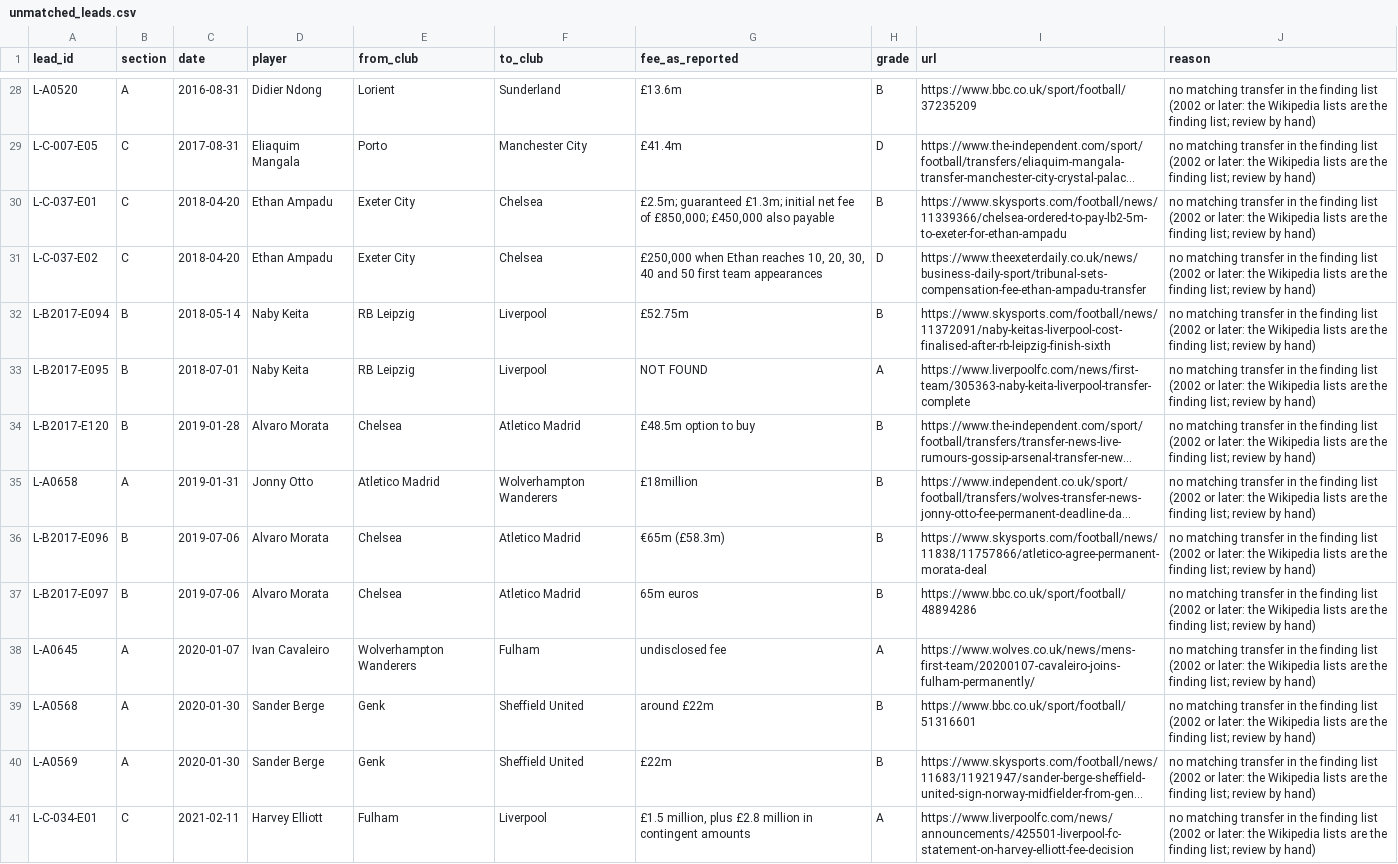
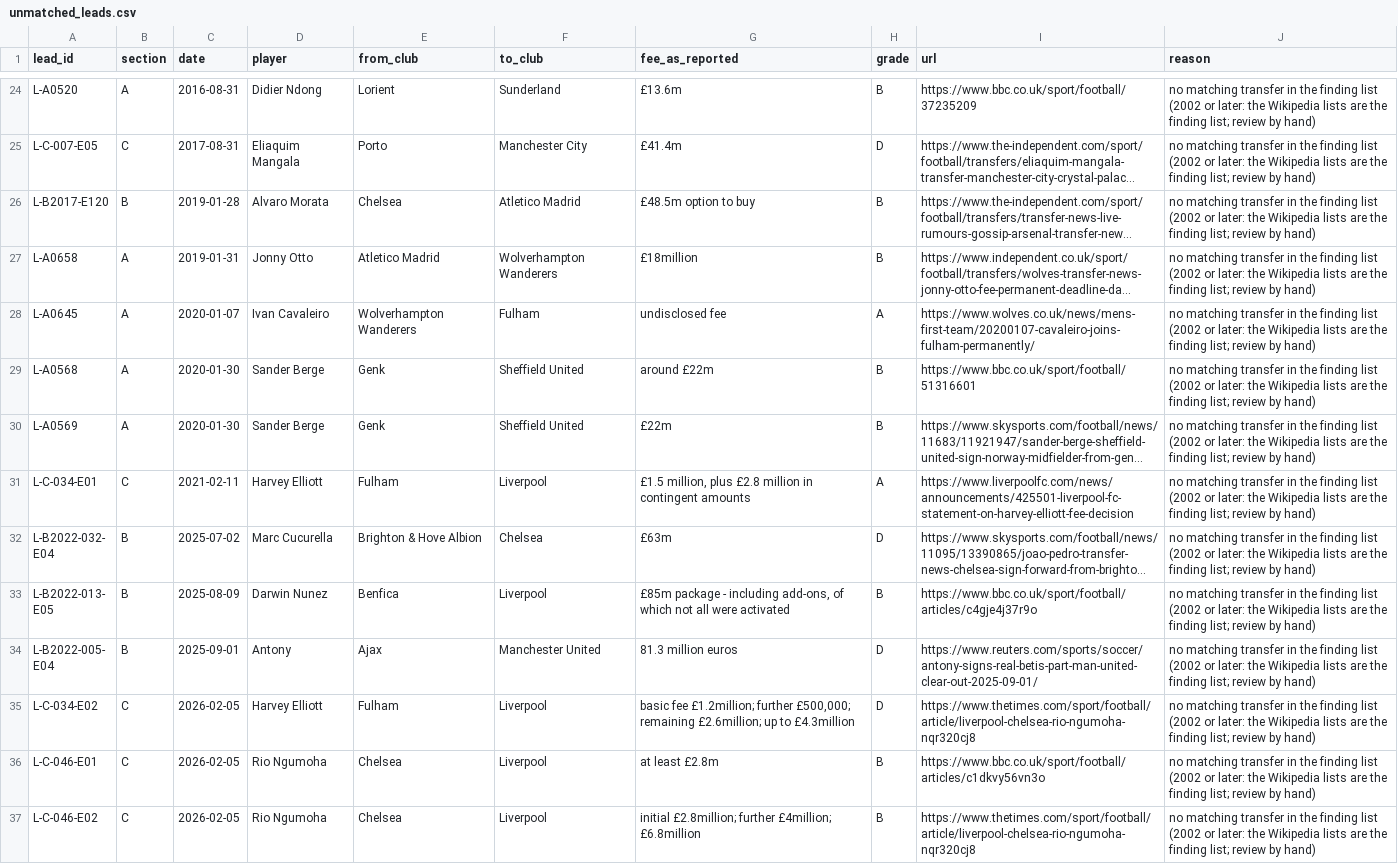
Before and after one commit to marketmarathon/race-through-time, a CSV file: data/rtt-101/unmatched_leads.csv, drawn as a sheet; only a part is shown, gaps mark what is left out; the shorter side is filled out with more unchanged rows; long unchanged cells end in …; the diff covers the shown part only; the diff names each change by its address in the sheet, - before the commit and + after, or states it on an @@ line.

```diff
--- a/data/rtt-101/unmatched_leads.csv
+++ b/data/rtt-101/unmatched_leads.csv
-row 30: L-C-037-E01 | C | 2018-04-20 | Ethan Ampadu | Exeter City | Chelsea | £2.5m; guaranteed £1.3m; initial net fee of £850,000; £450,000 also payable | B | https://www.skysports.com/football/news/11339366/chelsea-ordered-to-pay-lb2-5m-to-exeter-for-ethan-ampadu | no matching transfer in the finding list (2002 or later: the Wikipedia lists are the finding list; review by hand)
-row 31: L-C-037-E02 | C | 2018-04-20 | Ethan Ampadu | Exeter City | Chelsea | £250,000 when Ethan reaches 10, 20, 30, 40 and 50 first team appearances | D | https://www.theexeterdaily.co.uk/news/business-daily-sport/tribunal-sets-compensation-fee-ethan-ampadu-transfer | no matching transfer in the finding list (2002 or later: the Wikipedia lists are the finding list; review by hand)
-row 32: L-B2017-E094 | B | 2018-05-14 | Naby Keita | RB Leipzig | Liverpool | £52.75m | B | https://www.skysports.com/football/news/11372091/naby-keitas-liverpool-cost-finalised-after-rb-leipzig-finish-sixth | no matching transfer in the finding list (2002 or later: the Wikipedia lists are the finding list; review by hand)
-row 33: L-B2017-E095 | B | 2018-07-01 | Naby Keita | RB Leipzig | Liverpool | NOT FOUND | A | https://www.liverpoolfc.com/news/first-team/305363-naby-keita-liverpool-transfer-complete | no matching transfer in the finding list (2002 or later: the Wikipedia lists are the finding list; review by hand)
-row 36: L-B2017-E096 | B | 2019-07-06 | Alvaro Morata | Chelsea | Atletico Madrid | €65m (£58.3m) | B | https://www.skysports.com/football/news/11838/11757866/atletico-agree-permanent-morata-deal | no matching transfer in the finding list (2002 or later: the Wikipedia lists are the finding list; review by hand)
-row 37: L-B2017-E097 | B | 2019-07-06 | Alvaro Morata | Chelsea | Atletico Madrid | 65m euros | B | https://www.bbc.co.uk/sport/football/48894286 | no matching transfer in the finding list (2002 or later: the Wikipedia lists are the finding list; review by hand)
```
Also changed, not shown: 9 removed rows elsewhere in this file, data/rtt-101/club_season.csv, data/rtt-101/conflicts.csv, 19 other files.
